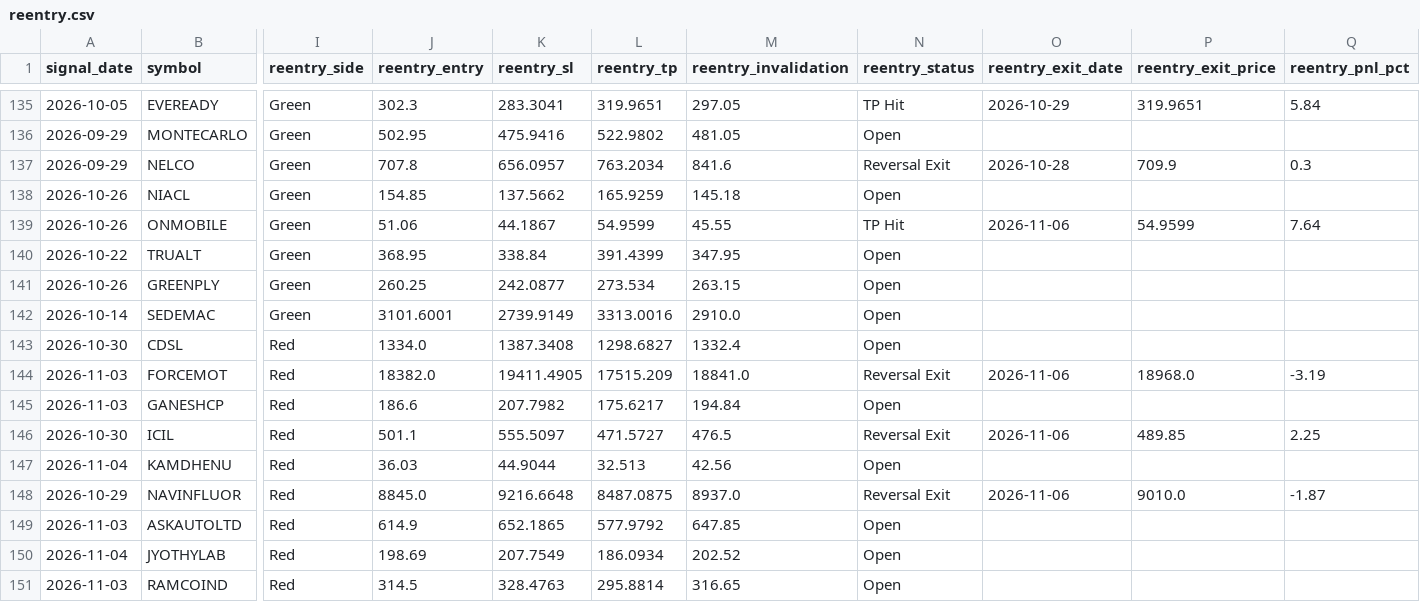
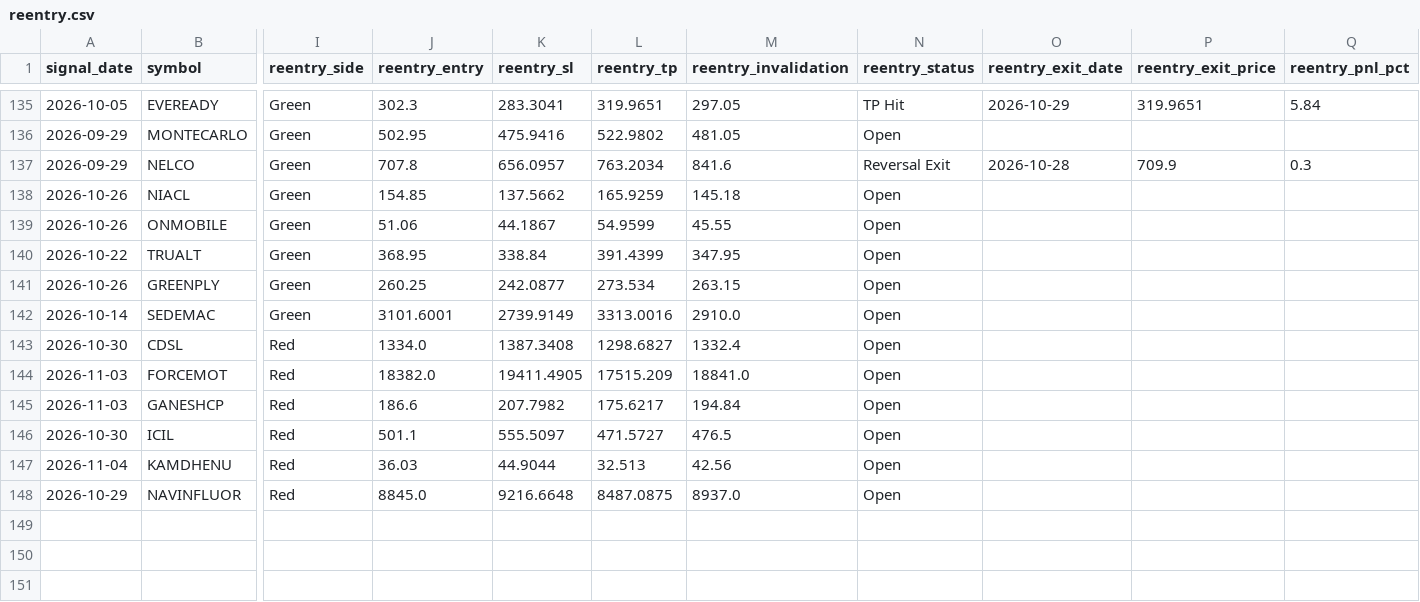
Before and after one commit to faizjio7011-code/checking-trade-signals, a CSV file: report_in/reentry.csv, drawn as a sheet; only a part is shown, gaps mark what is left out; rows hold the shown columns only; the diff names each change by its address in the sheet, - before the commit and + after, or states it on an @@ line.

```diff
--- a/report_in/reentry.csv
+++ b/report_in/reentry.csv
-N139 (reentry_status): TP Hit
+N139 (reentry_status): Open
-O139 (reentry_exit_date): 2026-11-06
+O139 (reentry_exit_date): (empty)
-P139 (reentry_exit_price): 54.9599
+P139 (reentry_exit_price): (empty)
-Q139 (reentry_pnl_pct): 7.64
+Q139 (reentry_pnl_pct): (empty)
-N144 (reentry_status): Reversal Exit
+N144 (reentry_status): Open
-O144 (reentry_exit_date): 2026-11-06
+O144 (reentry_exit_date): (empty)
-P144 (reentry_exit_price): 18968.0
+P144 (reentry_exit_price): (empty)
-Q144 (reentry_pnl_pct): -3.19
+Q144 (reentry_pnl_pct): (empty)
-N146 (reentry_status): Reversal Exit
+N146 (reentry_status): Open
-O146 (reentry_exit_date): 2026-11-06
+O146 (reentry_exit_date): (empty)
-P146 (reentry_exit_price): 489.85
+P146 (reentry_exit_price): (empty)
-Q146 (reentry_pnl_pct): 2.25
+Q146 (reentry_pnl_pct): (empty)
-N148 (reentry_status): Reversal Exit
+N148 (reentry_status): Open
-O148 (reentry_exit_date): 2026-11-06
+O148 (reentry_exit_date): (empty)
-P148 (reentry_exit_price): 9010.0
+P148 (reentry_exit_price): (empty)
-Q148 (reentry_pnl_pct): -1.87
+Q148 (reentry_pnl_pct): (empty)
-row 149: 2026-11-03 | ASKAUTOLTD | Red | 614.9 | 652.1865 | 577.9792 | 647.85 | Open
-row 150: 2026-11-04 | JYOTHYLAB | Red | 198.69 | 207.7549 | 186.0934 | 202.52 | Open
-row 151: 2026-11-03 | RAMCOIND | Red | 314.5 | 328.4763 | 295.8814 | 316.65 | Open
```
Also changed, not shown: report/reentry.csv, report/sl_hit.csv, 7 other files.
